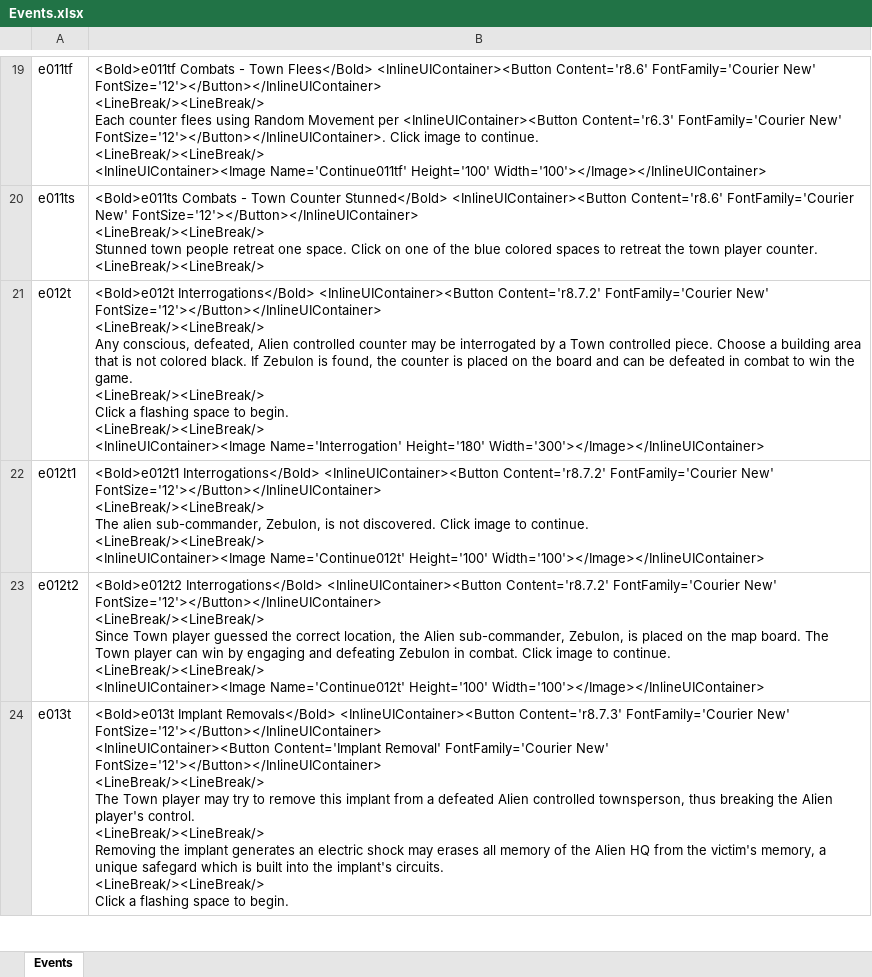
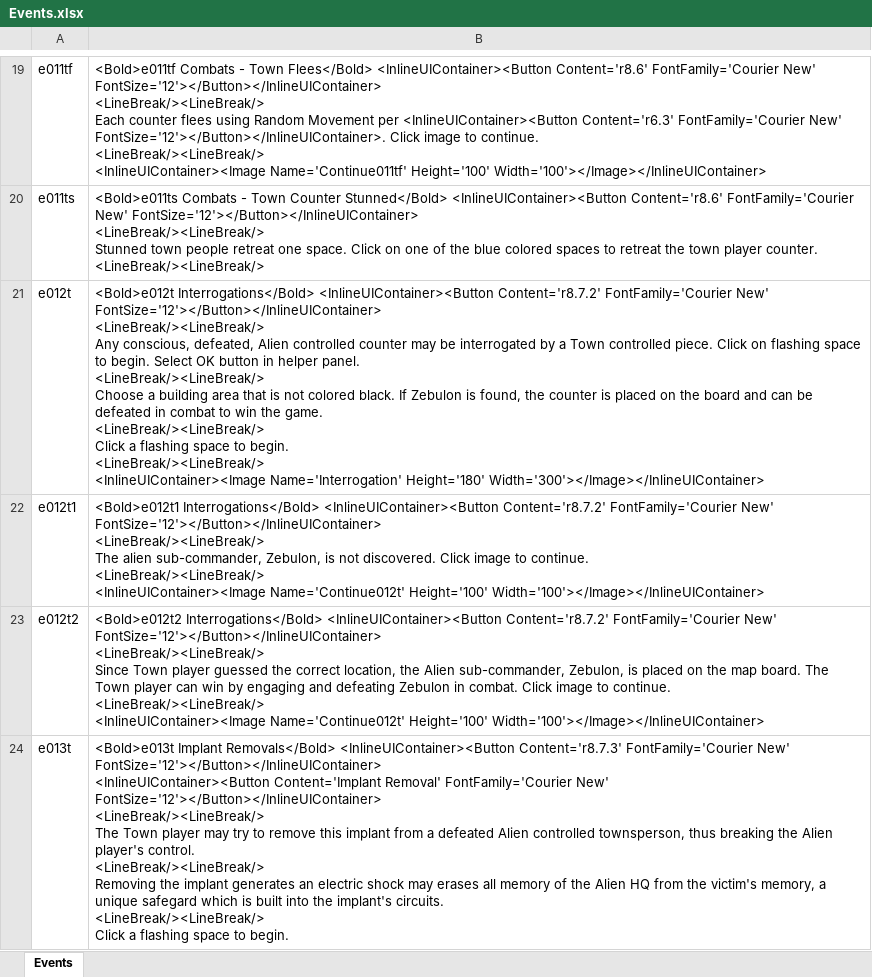
Before and after one commit to happysulla/TheyveInvadedPleasantville, an Excel workbook: DesignDocs/Events.xlsx, sheet Events, drawn as a sheet; only a part is shown, gaps mark what is left out; values as stored, in another font and other column widths than the file's, no borders; ↵ is a line break in a cell; the diff names each change by its address in the sheet, - before the commit and + after, or states it on an @@ line.

Commit message:
Fix issue with Controlled Unit having IsImplantAttempt=true. Add support for showing counter desc. Support hot keys

```diff
--- a/DesignDocs/Events.xlsx (sheet Events)
+++ b/DesignDocs/Events.xlsx (sheet Events)
-B21: …controlled piece. Choose a…
+B21: …controlled piece. Click on flashing space to begin. Select OK button in helper panel. ↵ <LineBreak/><LineBreak/> ↵ Choose a…
```
Also changed, not shown: 8 other files.
